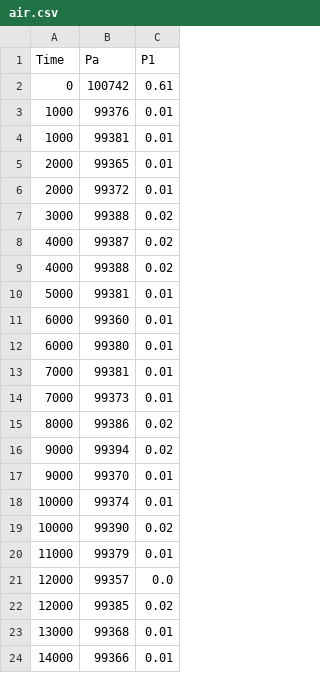
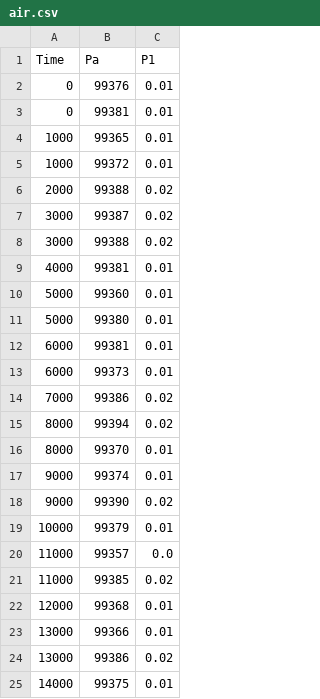
Before and after one commit to The-Hybrid-Atelier/2024-REU-Neon, a CSV file: sensor-captions-app/data/e3/l-bend/t2/air.csv, drawn as a sheet; only a part is shown; the diff covers the shown part only.

```diff
--- a/sensor-captions-app/data/e3/l-bend/t2/air.csv
+++ b/sensor-captions-app/data/e3/l-bend/t2/air.csv
@@ -1,24 +1,25 @@
 Time,Pa,P1
-0,100742,0.61
-1000,99376,0.01
-1000,99381,0.01
-2000,99365,0.01
-2000,99372,0.01
+0,99376,0.01
+0,99381,0.01
+1000,99365,0.01
+1000,99372,0.01
+2000,99388,0.02
+3000,99387,0.02
 3000,99388,0.02
-4000,99387,0.02
-4000,99388,0.02
-5000,99381,0.01
-6000,99360,0.01
-6000,99380,0.01
-7000,99381,0.01
-7000,99373,0.01
-8000,99386,0.02
-9000,99394,0.02
-9000,99370,0.01
-10000,99374,0.01
-10000,99390,0.02
-11000,99379,0.01
-12000,99357,0.0
-12000,99385,0.02
-13000,99368,0.01
-14000,99366,0.01
+4000,99381,0.01
+5000,99360,0.01
+5000,99380,0.01
+6000,99381,0.01
+6000,99373,0.01
+7000,99386,0.02
+8000,99394,0.02
+8000,99370,0.01
+9000,99374,0.01
+9000,99390,0.02
+10000,99379,0.01
+11000,99357,0.0
+11000,99385,0.02
+12000,99368,0.01
+13000,99366,0.01
+13000,99386,0.02
+14000,99375,0.01
```
Also changed, not shown: 6 added rows, 8 removed rows and 45 edited cells elsewhere in this file, sensor-captions-app/data/e1/l-bend/t1/air.csv, sensor-captions-app/data/e1/l-bend/t2/air.csv, 51 other files.
